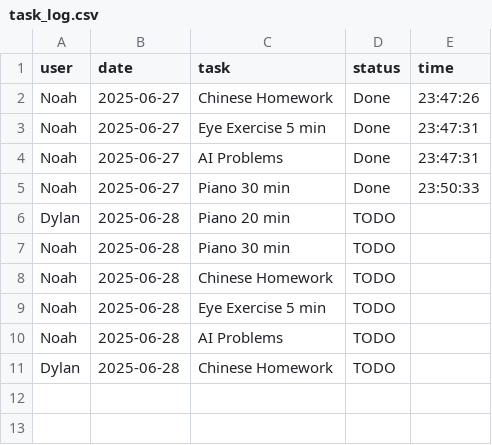
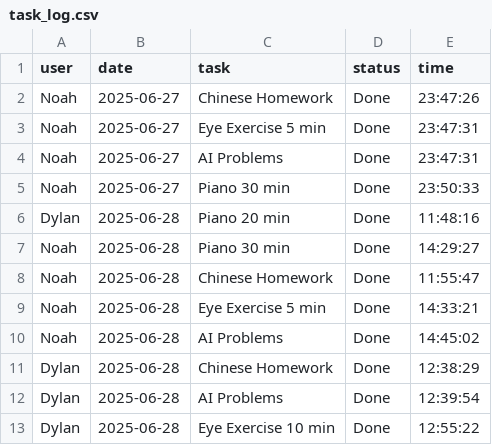
Before and after one commit to ShanhuPersonal/task_tracker, a CSV file: data/task_log.csv, drawn as a sheet.

```diff
--- a/data/task_log.csv
+++ b/data/task_log.csv
@@ -5,7 +5,9 @@ Noah,2025-06-27,AI Problems,Done,23:47:31
 Noah,2025-06-27,Piano 30 min,Done,23:50:33
-Dylan,2025-06-28,Piano 20 min,TODO,
-Noah,2025-06-28,Piano 30 min,TODO,
-Noah,2025-06-28,Chinese Homework,TODO,
-Noah,2025-06-28,Eye Exercise 5 min,TODO,
-Noah,2025-06-28,AI Problems,TODO,
-Dylan,2025-06-28,Chinese Homework,TODO,
+Dylan,2025-06-28,Piano 20 min,Done,11:48:16
+Noah,2025-06-28,Piano 30 min,Done,14:29:27
+Noah,2025-06-28,Chinese Homework,Done,11:55:47
+Noah,2025-06-28,Eye Exercise 5 min,Done,14:33:21
+Noah,2025-06-28,AI Problems,Done,14:45:02
+Dylan,2025-06-28,Chinese Homework,Done,12:38:29
+Dylan,2025-06-28,AI Problems,Done,12:39:54
+Dylan,2025-06-28,Eye Exercise 10 min,Done,12:55:22
```
Also changed, not shown: data/tasks.csv, 22 other files.
